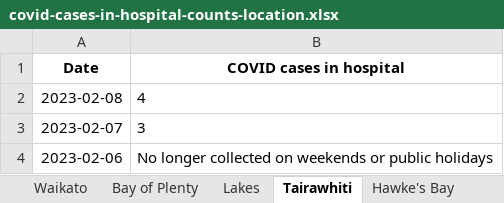
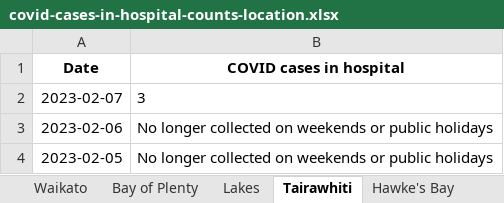
Before and after one commit to minhealthnz/nz-covid-data, an Excel workbook: cases/covid-cases-in-hospital-counts-location.xlsx, sheet Tairawhiti, drawn as a sheet; only a part is shown; the shorter side is filled out with more unchanged rows; values as stored, in another font and other column widths than the file's, no borders; the diff names each change by its address in the sheet, - before the commit and + after, or states it on an @@ line.

```diff
--- a/cases/covid-cases-in-hospital-counts-location.xlsx (sheet Tairawhiti)
+++ b/cases/covid-cases-in-hospital-counts-location.xlsx (sheet Tairawhiti)
-row 2: 2023-02-08 | 4
```
Also changed, not shown: sheet All districts, sheet West Coast only, sheet Wairarapa, sheet Whanganui, sheet South Canterbury, sheet Nelson Marlborough, 17 more sheets, cases/covid-cases-counts-location.xlsx, 3 other files.
